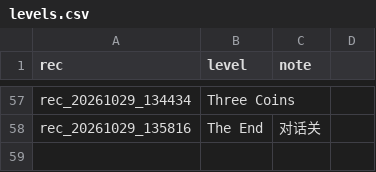
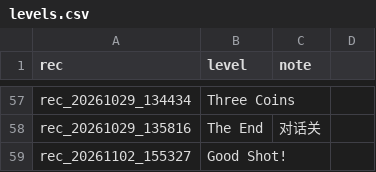
Before and after one commit to kouhe3/Magnetic-Adventure, a CSV file: mapping/levels.csv, drawn as a sheet; only a part is shown, gaps mark what is left out; the diff names each change by its address in the sheet, - before the commit and + after, or states it on an @@ line.

Commit message:
feat(host): add Add_Ball factory for Good Shot (F336)

```diff
--- a/mapping/levels.csv
+++ b/mapping/levels.csv
+row 59: rec_20261102_155327 | Good Shot!
```
Also changed, not shown: 4 other files.
